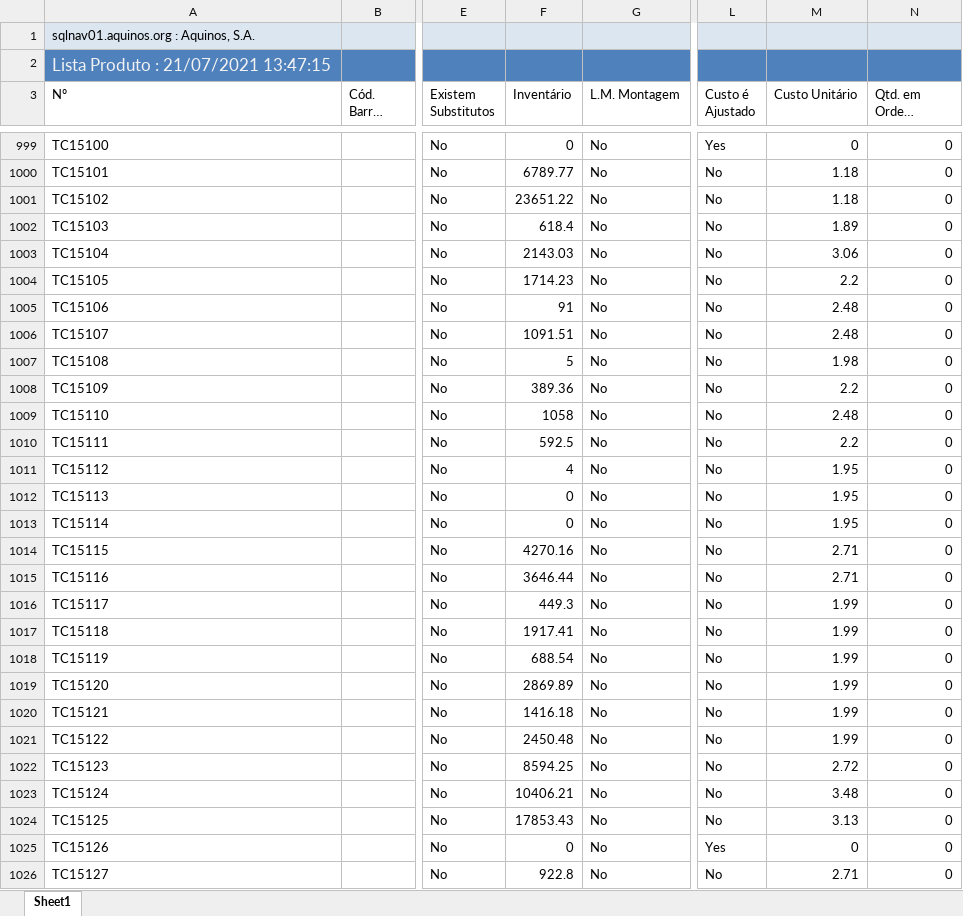
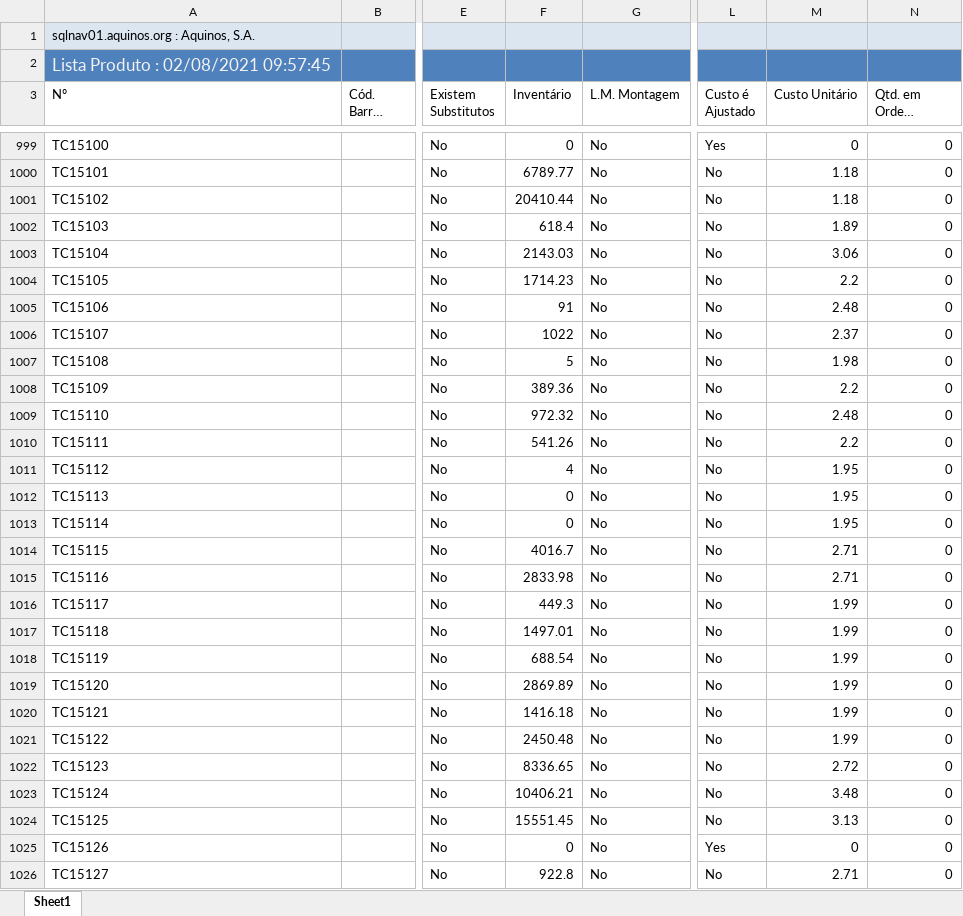
Before and after one commit to WirsoDev/rexBot, an Excel workbook: EXCEL LIBS/TC_02.xlsx, sheet Sheet1, drawn as a sheet; only a part is shown, gaps mark what is left out; long unchanged cells end in …; values as stored, in another font and other column widths than the file's, no borders; table styles not drawn; the diff covers the shown part only; the diff names each change by its address in the sheet, - before the commit and + after, or states it on an @@ line.

```diff
--- a/EXCEL LIBS/TC_02.xlsx (sheet Sheet1)
+++ b/EXCEL LIBS/TC_02.xlsx (sheet Sheet1)
-A2 (Nº): Lista Produto : 21/07/2021 13:47:15
+A2 (Nº): Lista Produto : 02/08/2021 09:57:45
-F1001 (Inventário): 23651.22
+F1001 (Inventário): 20410.44
-F1006 (Inventário): 1091.51
+F1006 (Inventário): 1022
-M1006 (Custo Unitário): 2.48
+M1006 (Custo Unitário): 2.37
-F1009 (Inventário): 1058
+F1009 (Inventário): 972.32
-F1010 (Inventário): 592.5
+F1010 (Inventário): 541.26
-F1014 (Inventário): 4270.16
+F1014 (Inventário): 4016.7
-F1015 (Inventário): 3646.44
+F1015 (Inventário): 2833.98
-F1017 (Inventário): 1917.41
+F1017 (Inventário): 1497.01
-F1022 (Inventário): 8594.25
+F1022 (Inventário): 8336.65
-F1024 (Inventário): 17853.43
+F1024 (Inventário): 15551.45
```
Also changed, not shown: 4 added rows and 93 edited cells elsewhere in this sheet, EXCEL LIBS/MODELOS.xlsx, EXCEL LIBS/tc_oldlist.xlsx, 3 other files.
